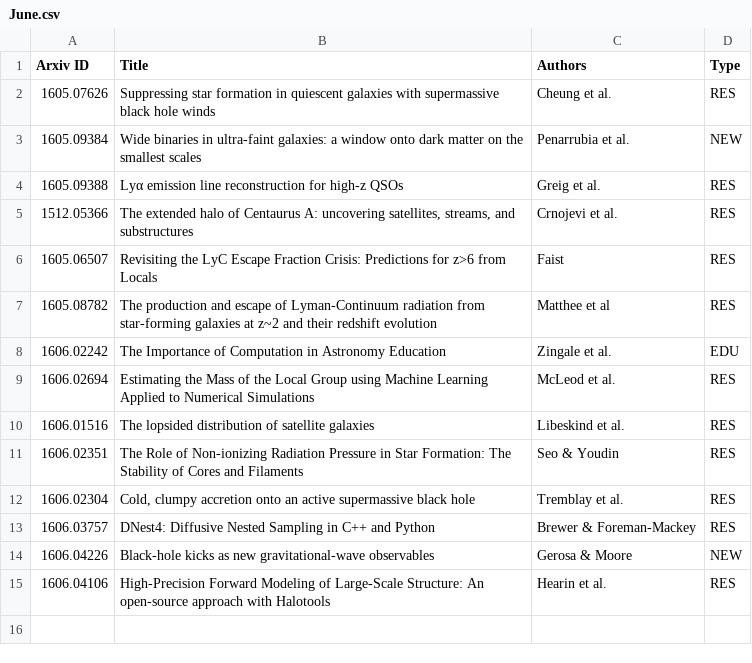
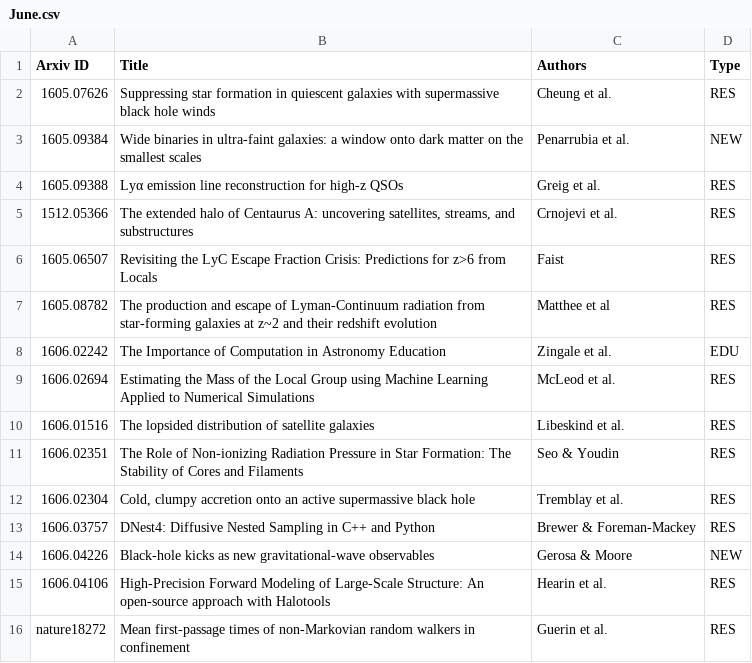
Before and after one commit to forero/arXiv, a CSV file: 2016/June.csv, drawn as a sheet; the diff names each change by its address in the sheet, - before the commit and + after, or states it on an @@ line.

Commit message:
nature

```diff
--- a/2016/June.csv
+++ b/2016/June.csv
+row 16: nature18272 | Mean first-passage times of non-Markovian random walkers in confinement | Guerin et al. | RES
```
